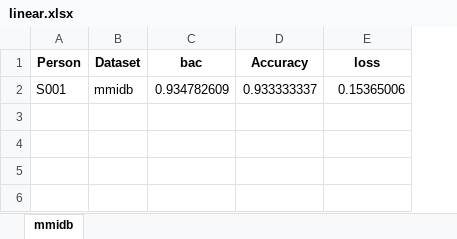
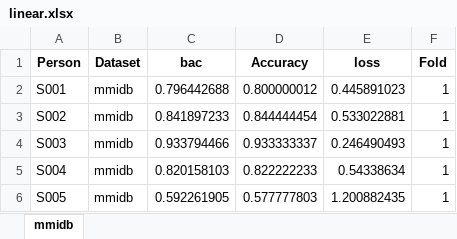
Before and after one commit to medonimario/BENDR, an Excel workbook: results/linear.xlsx, sheet mmidb, drawn as a sheet; values as stored, in another font and other column widths than the file's, no borders; the diff names each change by its address in the sheet, - before the commit and + after, or states it on an @@ line.

Commit message:
New results

```diff
--- a/results/linear.xlsx (sheet mmidb)
+++ b/results/linear.xlsx (sheet mmidb)
+column F (Fold), row 2: 1
-C2 (bac): 0.934782609
+C2 (bac): 0.796442688
-D2 (Accuracy): 0.933333337
+D2 (Accuracy): 0.800000012
-E2 (loss): 0.15365006
+E2 (loss): 0.445891023
+row 3: S002 | mmidb | 0.841897233 | 0.844444454 | 0.533022881 | 1
+row 4: S003 | mmidb | 0.933794466 | 0.933333337 | 0.246490493 | 1
+row 5: S004 | mmidb | 0.820158103 | 0.822222233 | 0.54338634 | 1
+row 6: S005 | mmidb | 0.592261905 | 0.577777803 | 1.200882435 | 1
```
Also changed, not shown: 12 other files.
